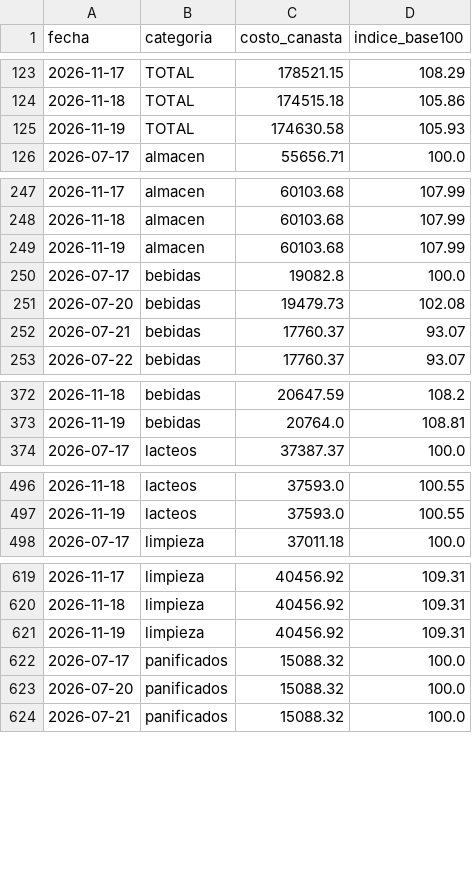
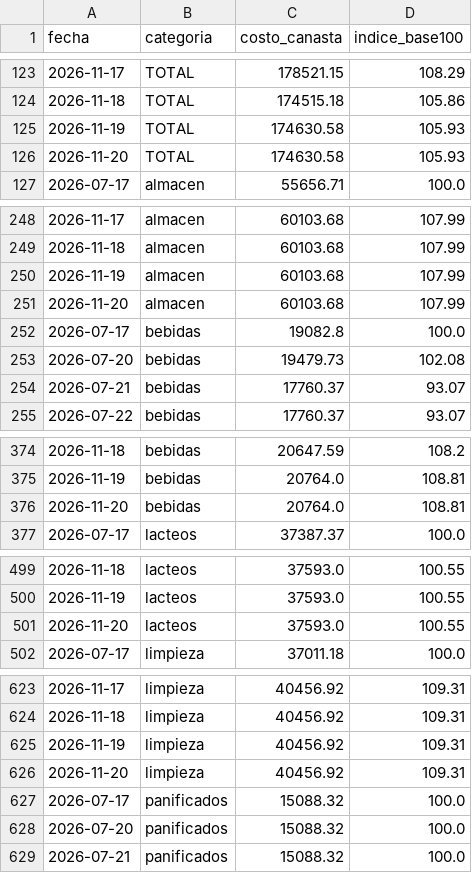
Before and after one commit to licgermancardenas-crypto/precios_argentina2026, a CSV file: data/public/indice_canasta.csv, drawn as a sheet; only a part is shown, gaps mark what is left out; the diff covers the shown part only; the diff names each change by its address in the sheet, - before the commit and + after, or states it on an @@ line.

```diff
--- a/data/public/indice_canasta.csv
+++ b/data/public/indice_canasta.csv
+row 126: 2026-11-20 | TOTAL | 174630.58 | 105.93
+row 251: 2026-11-20 | almacen | 60103.68 | 107.99
+row 376: 2026-11-20 | bebidas | 20764.0 | 108.81
+row 501: 2026-11-20 | lacteos | 37593.0 | 100.55
+row 626: 2026-11-20 | limpieza | 40456.92 | 109.31
```
Also changed, not shown: 1 added row elsewhere in this file, data/public/regresores.csv, 12 other files.
